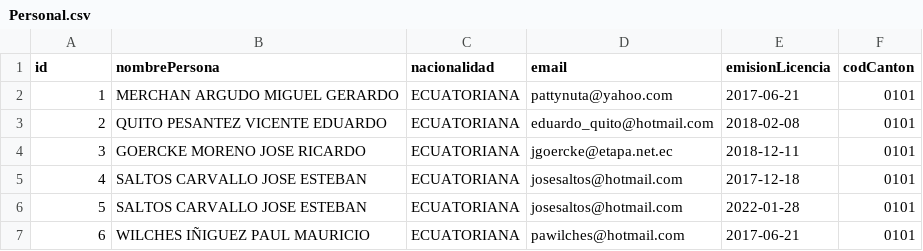
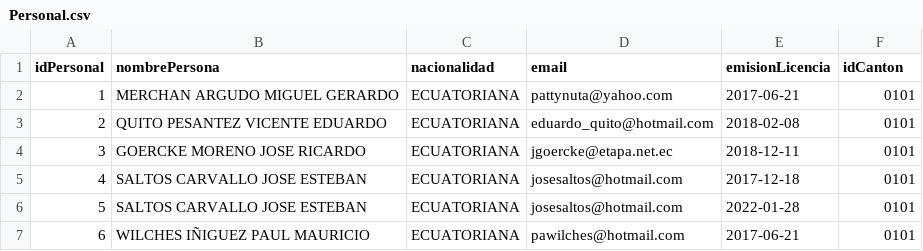
Before and after one commit to Chavic12/ProyectoIntegrador1.2, a CSV file: BasedeDatos/CSV Proyecto Integrador/Personal.csv, drawn as a sheet; only a part is shown; the diff names each change by its address in the sheet, - before the commit and + after, or states it on an @@ line.

```diff
--- a/BasedeDatos/CSV Proyecto Integrador/Personal.csv
+++ b/BasedeDatos/CSV Proyecto Integrador/Personal.csv
-A1: id
+A1: idPersonal
-F1: codCanton
+F1: idCanton
```
Also changed, not shown: BasedeDatos/CSV Proyecto Integrador/Paises.csv.
